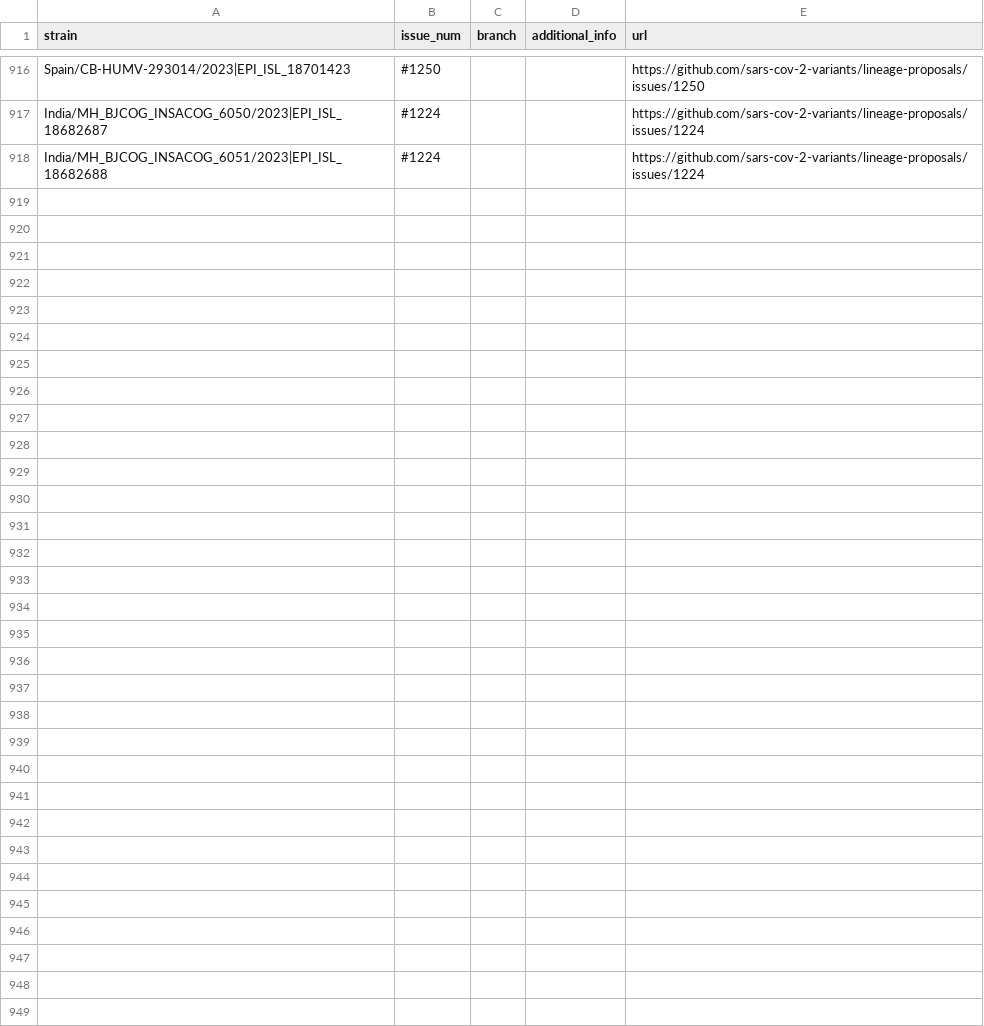
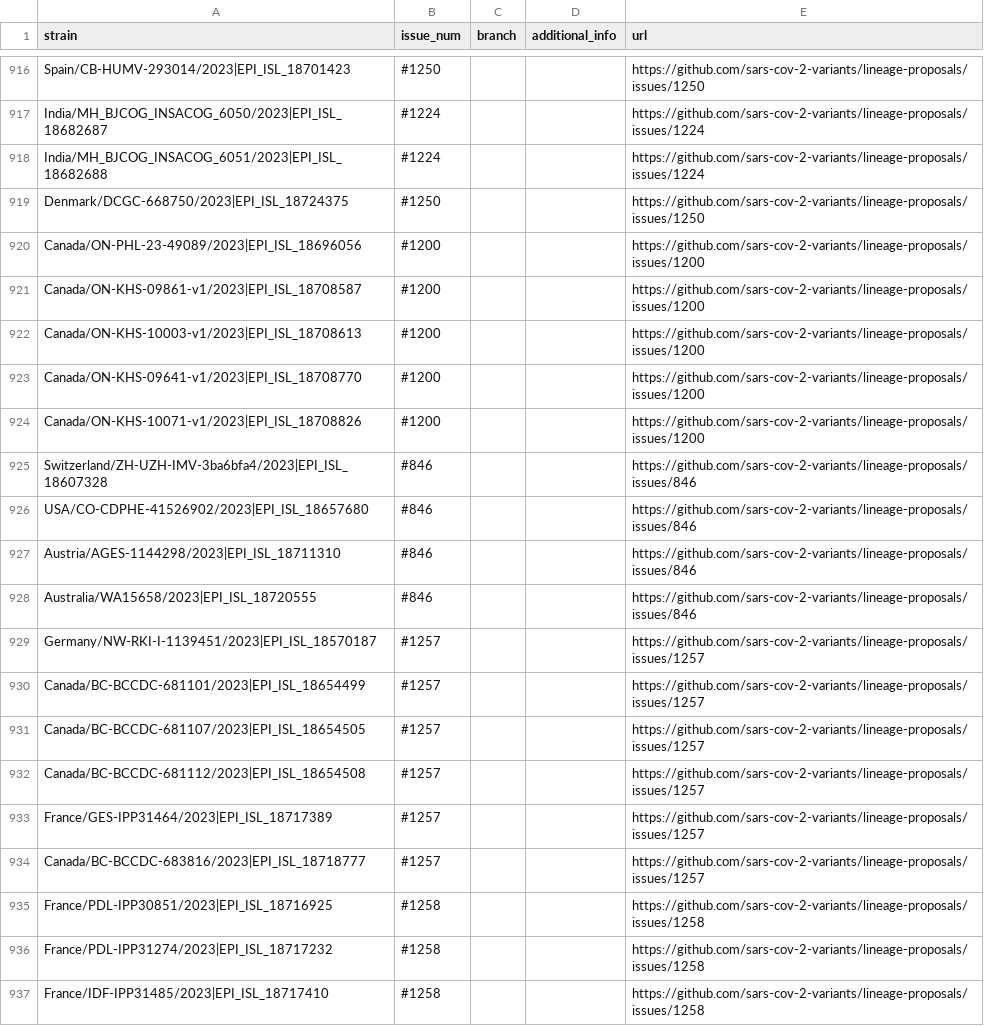
Before and after one commit to sars-cov-2-variants/lineage-proposals, a TSV file: recombinants.tsv, drawn as a sheet; only a part is shown, gaps mark what is left out; the diff covers the shown part only.

Commit message:
add_multiple

```diff
--- a/recombinants.tsv
+++ b/recombinants.tsv
@@ -918 +918,20 @@ India/MH_BJCOG_INSACOG_6050/2023|EPI_ISL_18682687	#1224			https://github.com/sar
 India/MH_BJCOG_INSACOG_6051/2023|EPI_ISL_18682688	#1224			https://github.com/sars-cov-2-variants/lineage-proposals/issues/1224
+Denmark/DCGC-668750/2023|EPI_ISL_18724375	#1250			https://github.com/sars-cov-2-variants/lineage-proposals/issues/1250
+Canada/ON-PHL-23-49089/2023|EPI_ISL_18696056	#1200			https://github.com/sars-cov-2-variants/lineage-proposals/issues/1200
+Canada/ON-KHS-09861-v1/2023|EPI_ISL_18708587	#1200			https://github.com/sars-cov-2-variants/lineage-proposals/issues/1200
+Canada/ON-KHS-10003-v1/2023|EPI_ISL_18708613	#1200			https://github.com/sars-cov-2-variants/lineage-proposals/issues/1200
+Canada/ON-KHS-09641-v1/2023|EPI_ISL_18708770	#1200			https://github.com/sars-cov-2-variants/lineage-proposals/issues/1200
+Canada/ON-KHS-10071-v1/2023|EPI_ISL_18708826	#1200			https://github.com/sars-cov-2-variants/lineage-proposals/issues/1200
+Switzerland/ZH-UZH-IMV-3ba6bfa4/2023|EPI_ISL_18607328	#846			https://github.com/sars-cov-2-variants/lineage-proposals/issues/846
+USA/CO-CDPHE-41526902/2023|EPI_ISL_18657680	#846			https://github.com/sars-cov-2-variants/lineage-proposals/issues/846
+Austria/AGES-1144298/2023|EPI_ISL_18711310	#846			https://github.com/sars-cov-2-variants/lineage-proposals/issues/846
+Australia/WA15658/2023|EPI_ISL_18720555	#846			https://github.com/sars-cov-2-variants/lineage-proposals/issues/846
+Germany/NW-RKI-I-1139451/2023|EPI_ISL_18570187	#1257			https://github.com/sars-cov-2-variants/lineage-proposals/issues/1257
+Canada/BC-BCCDC-681101/2023|EPI_ISL_18654499	#1257			https://github.com/sars-cov-2-variants/lineage-proposals/issues/1257
+Canada/BC-BCCDC-681107/2023|EPI_ISL_18654505	#1257			https://github.com/sars-cov-2-variants/lineage-proposals/issues/1257
+Canada/BC-BCCDC-681112/2023|EPI_ISL_18654508	#1257			https://github.com/sars-cov-2-variants/lineage-proposals/issues/1257
+France/GES-IPP31464/2023|EPI_ISL_18717389	#1257			https://github.com/sars-cov-2-variants/lineage-proposals/issues/1257
+Canada/BC-BCCDC-683816/2023|EPI_ISL_18718777	#1257			https://github.com/sars-cov-2-variants/lineage-proposals/issues/1257
+France/PDL-IPP30851/2023|EPI_ISL_18716925	#1258			https://github.com/sars-cov-2-variants/lineage-proposals/issues/1258
+France/PDL-IPP31274/2023|EPI_ISL_18717232	#1258			https://github.com/sars-cov-2-variants/lineage-proposals/issues/1258
+France/IDF-IPP31485/2023|EPI_ISL_18717410	#1258			https://github.com/sars-cov-2-variants/lineage-proposals/issues/1258
```
Also changed, not shown: 25 added rows elsewhere in this file.
